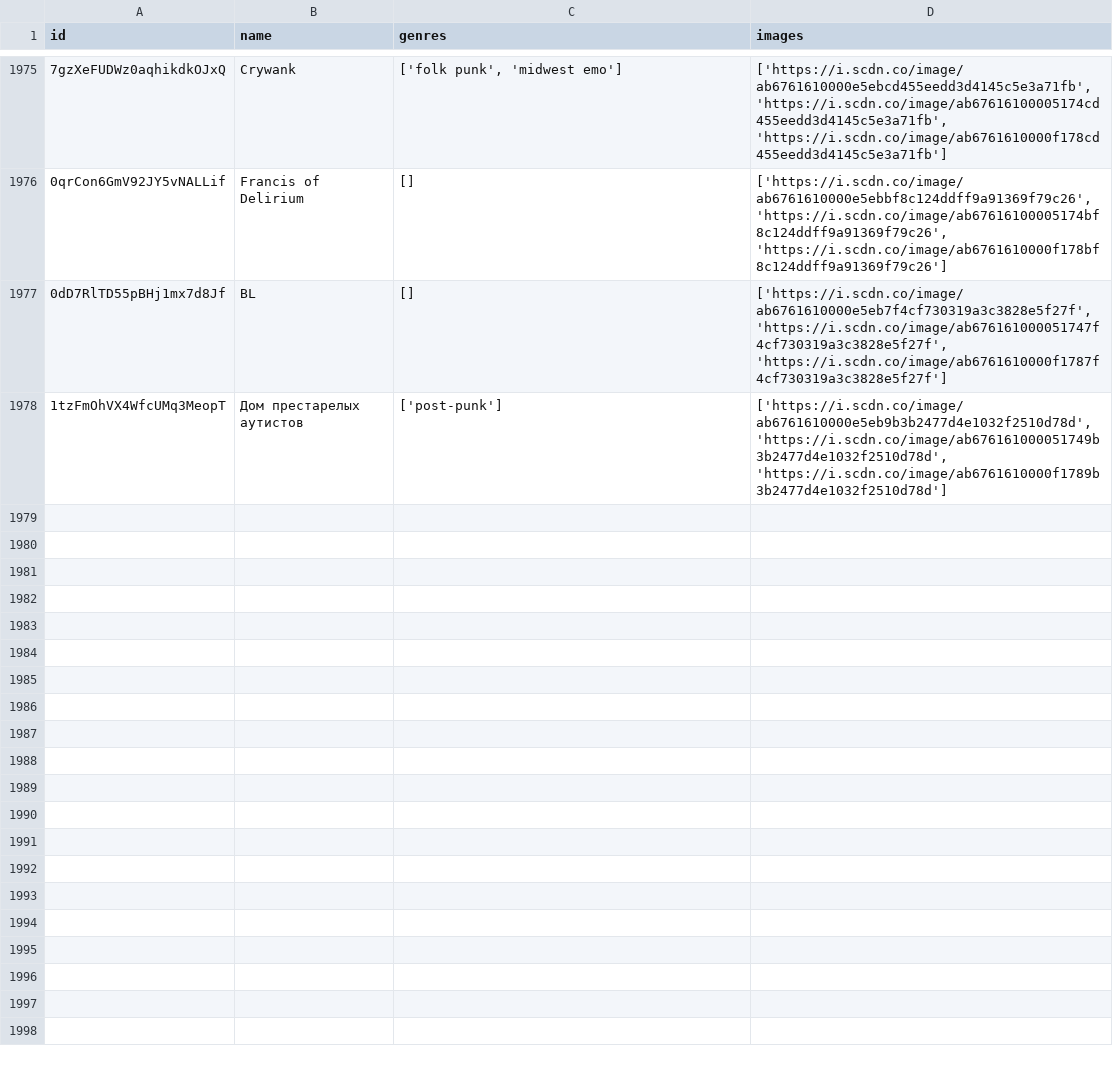
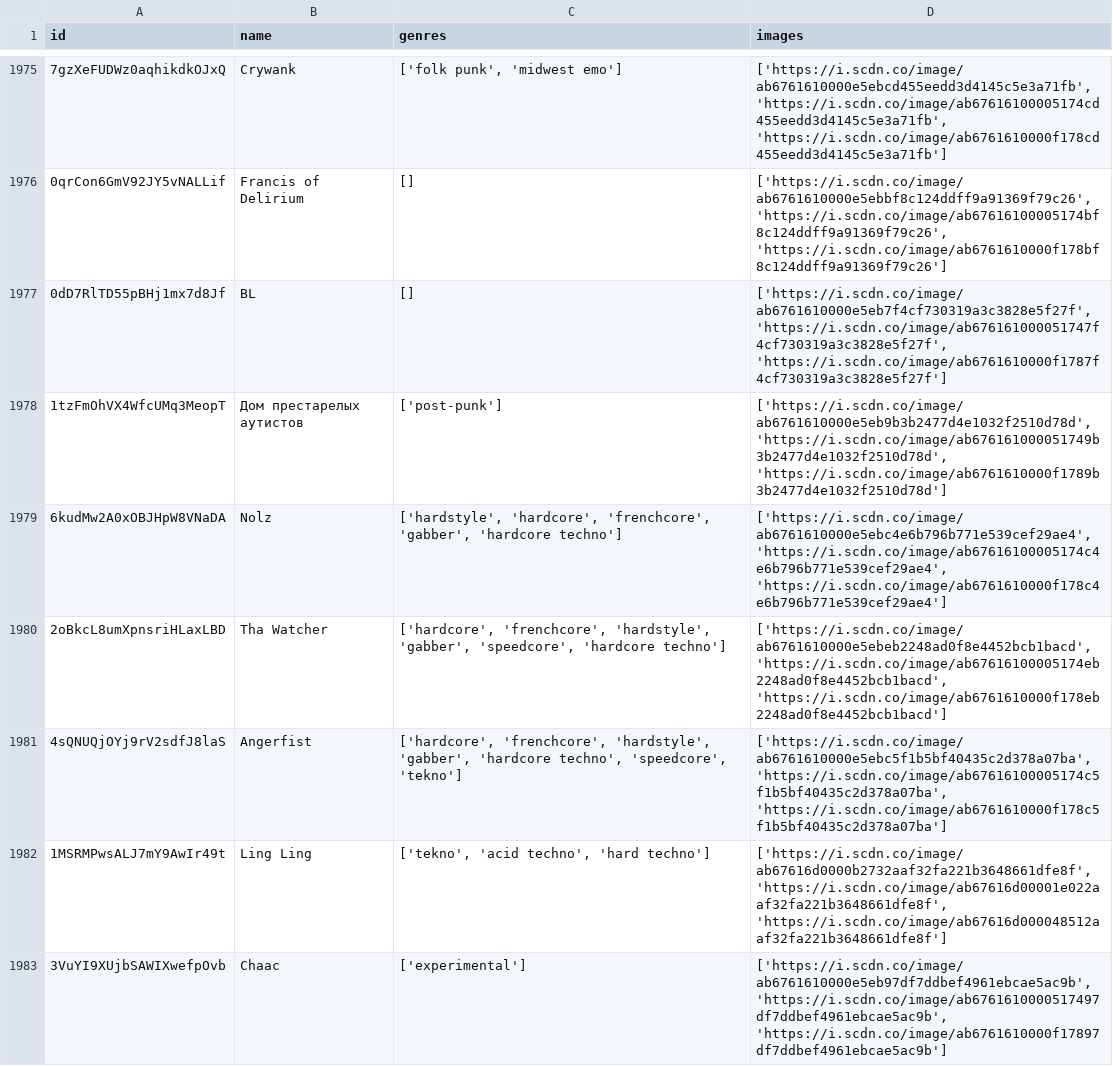
Before and after one commit to iochoa808/SpotifyData, a CSV file: data/artists.csv, drawn as a sheet; only a part is shown, gaps mark what is left out; the diff covers the shown part only; the diff names each change by its address in the sheet, - before the commit and + after, or states it on an @@ line.

```diff
--- a/data/artists.csv
+++ b/data/artists.csv
+row 1979: 6kudMw2A0xOBJHpW8VNaDA | Nolz | ['hardstyle', 'hardcore', 'frenchcore', 'gabber', 'hardcore techno'] | ['https://i.scdn.co/image/ab6761610000e5ebc4e6b796b771e539cef29ae4', 'https://i.scdn.co/image/ab67616100005174c4e6b796b771e539cef29ae4', 'https://i.scdn.co/image/ab6761610000f178c4e6b796b771e539cef29ae4']
+row 1980: 2oBkcL8umXpnsriHLaxLBD | Tha Watcher | ['hardcore', 'frenchcore', 'hardstyle', 'gabber', 'speedcore', 'hardcore techno'] | ['https://i.scdn.co/image/ab6761610000e5ebeb2248ad0f8e4452bcb1bacd', 'https://i.scdn.co/image/ab67616100005174eb2248ad0f8e4452bcb1bacd', 'https://i.scdn.co/image/ab6761610000f178eb2248ad0f8e4452bcb1bacd']
+row 1981: 4sQNUQjOYj9rV2sdfJ8laS | Angerfist | ['hardcore', 'frenchcore', 'hardstyle', 'gabber', 'hardcore techno', 'speedcore', 'tekno'] | ['https://i.scdn.co/image/ab6761610000e5ebc5f1b5bf40435c2d378a07ba', 'https://i.scdn.co/image/ab67616100005174c5f1b5bf40435c2d378a07ba', 'https://i.scdn.co/image/ab6761610000f178c5f1b5bf40435c2d378a07ba']
+row 1982: 1MSRMPwsALJ7mY9AwIr49t | Ling Ling | ['tekno', 'acid techno', 'hard techno'] | ['https://i.scdn.co/image/ab67616d0000b2732aaf32fa221b3648661dfe8f', 'https://i.scdn.co/image/ab67616d00001e022aaf32fa221b3648661dfe8f', 'https://i.scdn.co/image/ab67616d000048512aaf32fa221b3648661dfe8f']
+row 1983: 3VuYI9XUjbSAWIXwefpOvb | Chaac | ['experimental'] | ['https://i.scdn.co/image/ab6761610000e5eb97df7ddbef4961ebcae5ac9b', 'https://i.scdn.co/image/ab6761610000517497df7ddbef4961ebcae5ac9b', 'https://i.scdn.co/image/ab6761610000f17897df7ddbef4961ebcae5ac9b']
```
Also changed, not shown: 5 added rows elsewhere in this file, data/recently_played.csv, data/songs.csv, 1 other file.
